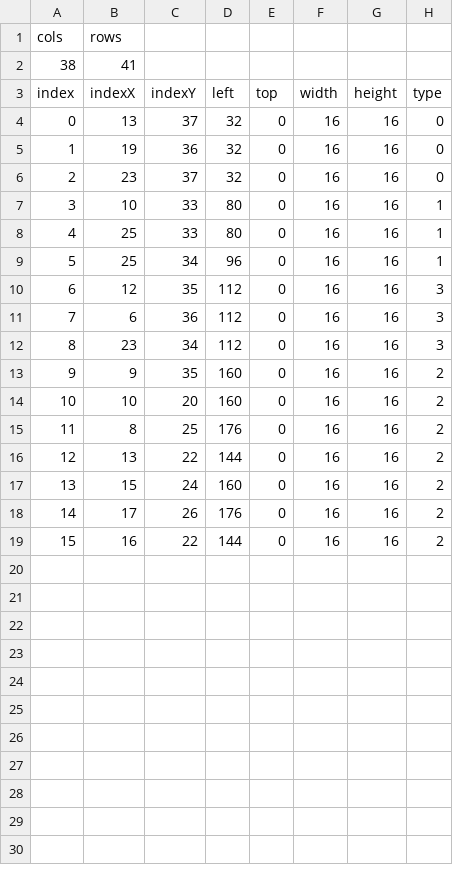
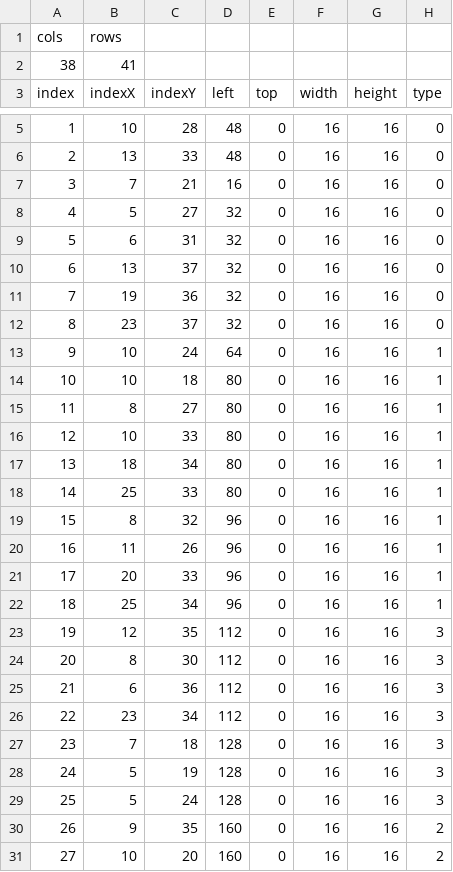
Before and after one commit to chicolangbo/SFML_StardewValley_Clone, a CSV file: stardewvalley-bin/tables/save_mapObj.csv, drawn as a sheet; only a part is shown, gaps mark what is left out; the shorter side is filled out with more unchanged rows; addresses are those after the commit; the diff covers the shown part only; the diff names each change by its address in the sheet, - before the commit and + after, or states it on an @@ line.

```diff
--- a/stardewvalley-bin/tables/save_mapObj.csv
+++ b/stardewvalley-bin/tables/save_mapObj.csv
+row 5: 1 | 10 | 28 | 48 | 0 | 16 | 16 | 0
+row 6: 2 | 13 | 33 | 48 | 0 | 16 | 16 | 0
+row 7: 3 | 7 | 21 | 16 | 0 | 16 | 16 | 0
+row 8: 4 | 5 | 27 | 32 | 0 | 16 | 16 | 0
+row 9: 5 | 6 | 31 | 32 | 0 | 16 | 16 | 0
@@ column A (index) renumbered between rows 10 and 36 @@
+row 13: 9 | 10 | 24 | 64 | 0 | 16 | 16 | 1
+row 14: 10 | 10 | 18 | 80 | 0 | 16 | 16 | 1
+row 15: 11 | 8 | 27 | 80 | 0 | 16 | 16 | 1
+row 17: 13 | 18 | 34 | 80 | 0 | 16 | 16 | 1
+row 19: 15 | 8 | 32 | 96 | 0 | 16 | 16 | 1
+row 20: 16 | 11 | 26 | 96 | 0 | 16 | 16 | 1
+row 21: 17 | 20 | 33 | 96 | 0 | 16 | 16 | 1
+row 24: 20 | 8 | 30 | 112 | 0 | 16 | 16 | 3
+row 27: 23 | 7 | 18 | 128 | 0 | 16 | 16 | 3
+row 28: 24 | 5 | 19 | 128 | 0 | 16 | 16 | 3
+row 29: 25 | 5 | 24 | 128 | 0 | 16 | 16 | 3
```
Also changed, not shown: 4 added rows elsewhere in this file, 10 other files.
